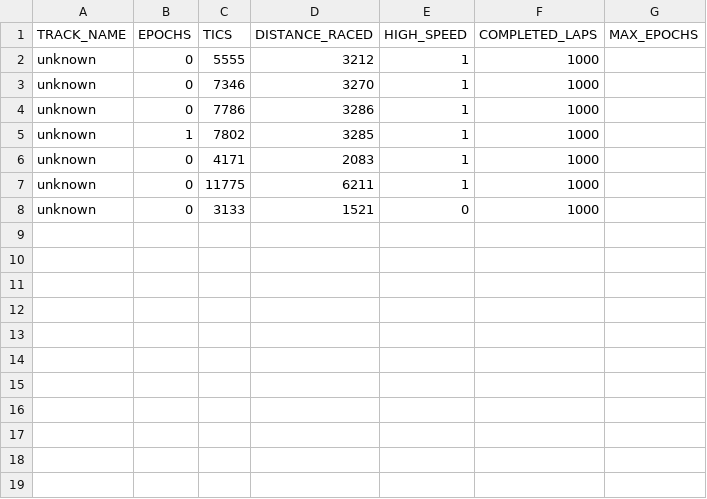
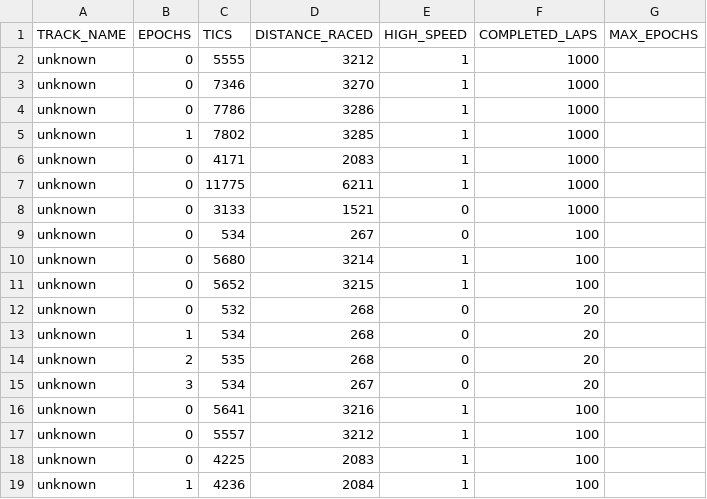
Before and after one commit to byLiTTo/AA-Torcs_OLD, a CSV file: classes/mdp/resources/StatisticsTest.csv, drawn as a sheet; the diff names each change by its address in the sheet, - before the commit and + after, or states it on an @@ line.

```diff
--- a/classes/mdp/resources/StatisticsTest.csv
+++ b/classes/mdp/resources/StatisticsTest.csv
+row 9: unknown | 0 | 534 | 267 | 0 | 100
+row 10: unknown | 0 | 5680 | 3214 | 1 | 100
+row 11: unknown | 0 | 5652 | 3215 | 1 | 100
+row 12: unknown | 0 | 532 | 268 | 0 | 20
+row 13: unknown | 1 | 534 | 268 | 0 | 20
+row 14: unknown | 2 | 535 | 268 | 0 | 20
+row 15: unknown | 3 | 534 | 267 | 0 | 20
+row 16: unknown | 0 | 5641 | 3216 | 1 | 100
+row 17: unknown | 0 | 5557 | 3212 | 1 | 100
+row 18: unknown | 0 | 4225 | 2083 | 1 | 100
+row 19: unknown | 1 | 4236 | 2084 | 1 | 100
```
Also changed, not shown: 21 other files.
